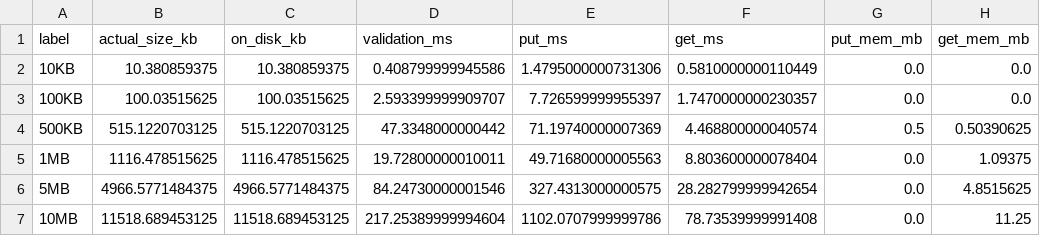
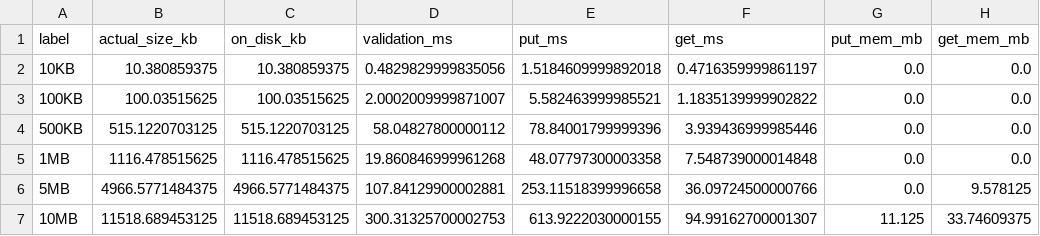
Before and after one commit to KedarGhadyalji/ZeroBucket, a CSV file: benchmarks/results.csv, drawn as a sheet.

Commit message:
Update Benchmark Results And Test Artifacts

```diff
--- a/benchmarks/results.csv
+++ b/benchmarks/results.csv
@@ -1,7 +1,7 @@
 label,actual_size_kb,on_disk_kb,validation_ms,put_ms,get_ms,put_mem_mb,get_mem_mb
-10KB,10.380859375,10.380859375,0.408799999945586,1.4795000000731306,0.5810000000110449,0.0,0.0
-100KB,100.03515625,100.03515625,2.593399999909707,7.726599999955397,1.7470000000230357,0.0,0.0
-500KB,515.1220703125,515.1220703125,47.3348000000442,71.19740000007369,4.468800000040574,0.5,0.50390625
-1MB,1116.478515625,1116.478515625,19.72800000010011,49.71680000005563,8.803600000078404,0.0,1.09375
-5MB,4966.5771484375,4966.5771484375,84.24730000001546,327.4313000000575,28.282799999942654,0.0,4.8515625
-10MB,11518.689453125,11518.689453125,217.25389999994604,1102.0707999999786,78.73539999991408,0.0,11.25
+10KB,10.380859375,10.380859375,0.4829829999835056,1.5184609999892018,0.4716359999861197,0.0,0.0
+100KB,100.03515625,100.03515625,2.0002009999871007,5.582463999985521,1.1835139999902822,0.0,0.0
+500KB,515.1220703125,515.1220703125,58.04827800000112,78.84001799999396,3.939436999985446,0.0,0.0
+1MB,1116.478515625,1116.478515625,19.860846999961268,48.07797300003358,7.548739000014848,0.0,0.0
+5MB,4966.5771484375,4966.5771484375,107.84129900002881,253.11518399996658,36.09724500000766,0.0,9.578125
+10MB,11518.689453125,11518.689453125,300.31325700002753,613.9222030000155,94.99162700001307,11.125,33.74609375
```
Also changed, not shown: 3 other files.
